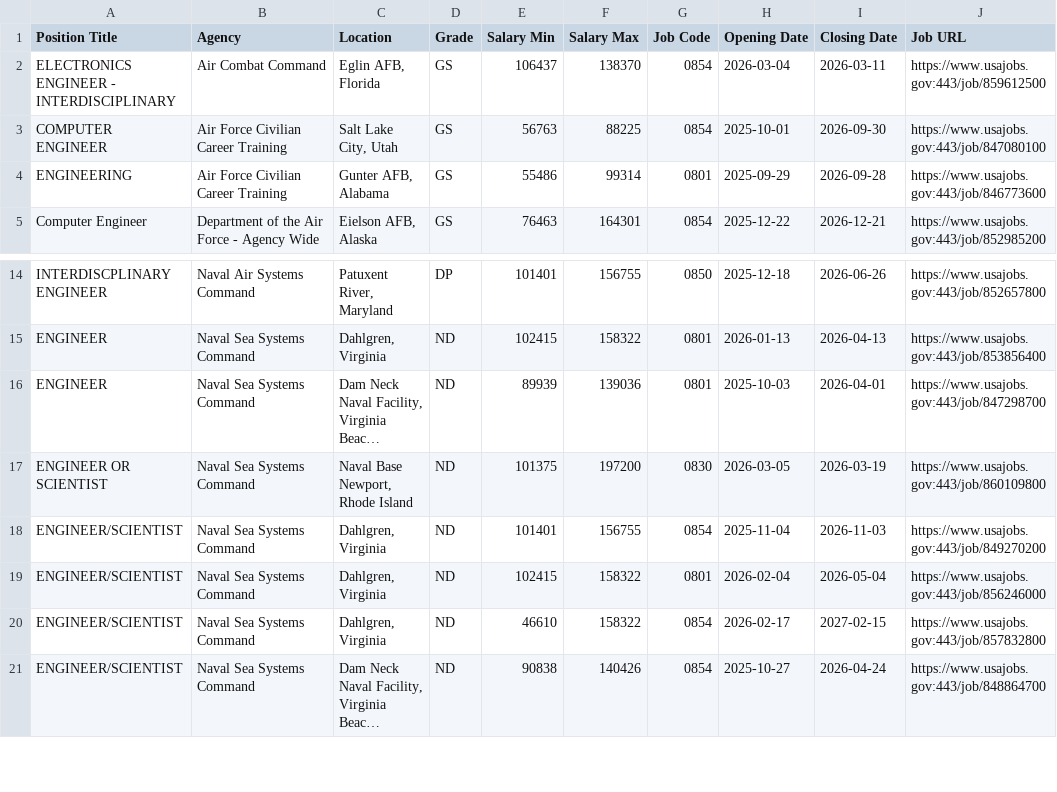
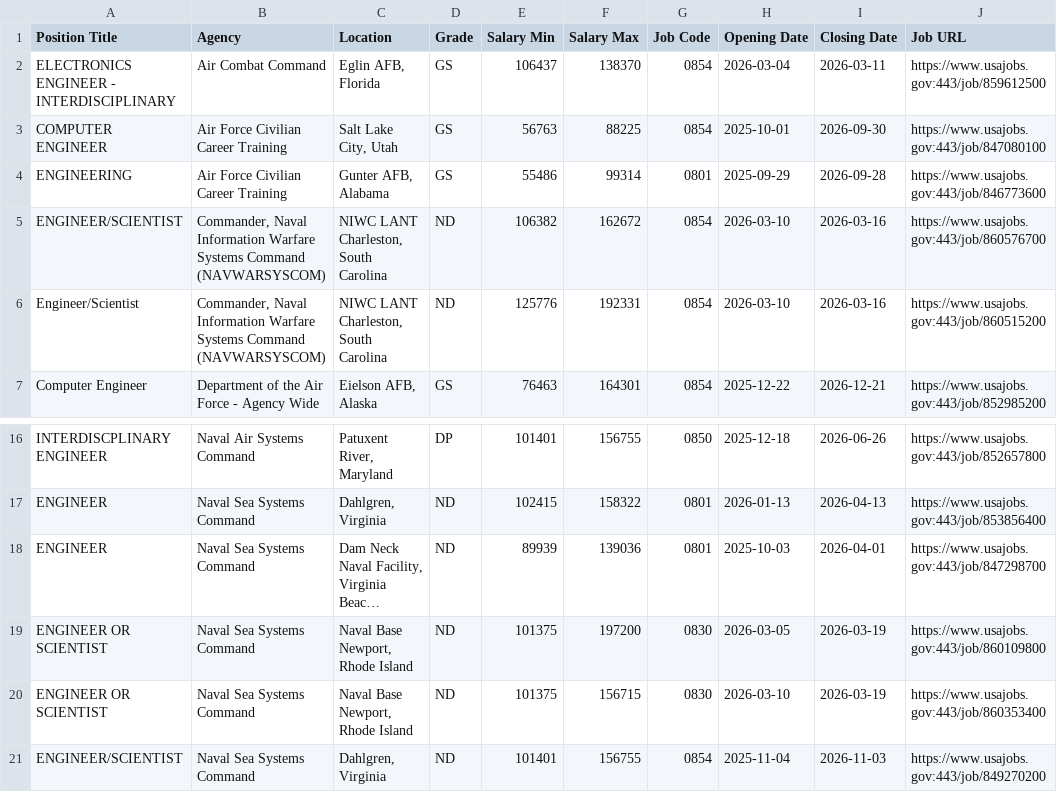
Before and after one commit to fartbagxp/fedjobs, a CSV file: data/raw/active_0854_jobs.csv, drawn as a sheet; only a part is shown, gaps mark what is left out; the shorter side is filled out with more unchanged rows; long unchanged cells end in …; the diff names each change by its address in the sheet, - before the commit and + after, or states it on an @@ line.

```diff
--- a/data/raw/active_0854_jobs.csv
+++ b/data/raw/active_0854_jobs.csv
+row 5: ENGINEER/SCIENTIST | Commander, Naval Information Warfare Systems Command (NAVWARSYSCOM) | NIWC LANT Charleston, South Carolina | ND | 106382 | 162672 | 0854 | 2026-03-10 | 2026-03-16 | https://www.usajobs.gov:443/job/860576700
+row 6: Engineer/Scientist | Commander, Naval Information Warfare Systems Command (NAVWARSYSCOM) | NIWC LANT Charleston, South Carolina | ND | 125776 | 192331 | 0854 | 2026-03-10 | 2026-03-16 | https://www.usajobs.gov:443/job/860515200
+row 20: ENGINEER OR SCIENTIST | Naval Sea Systems Command | Naval Base Newport, Rhode Island | ND | 101375 | 156715 | 0830 | 2026-03-10 | 2026-03-19 | https://www.usajobs.gov:443/job/860353400
```
Also changed, not shown: data/raw/active_1550_jobs.csv, data/raw/active_DoT_jobs.csv, 7 other files.
